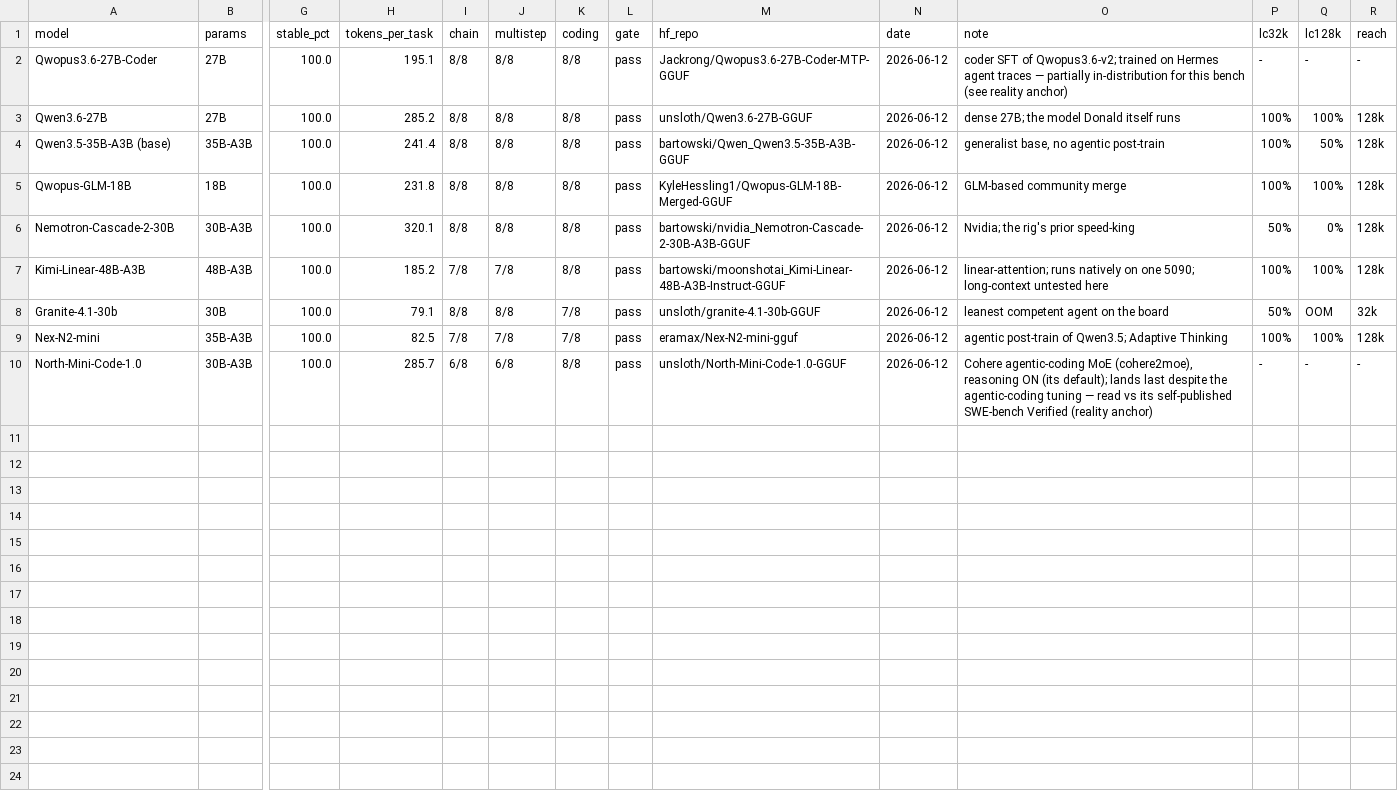
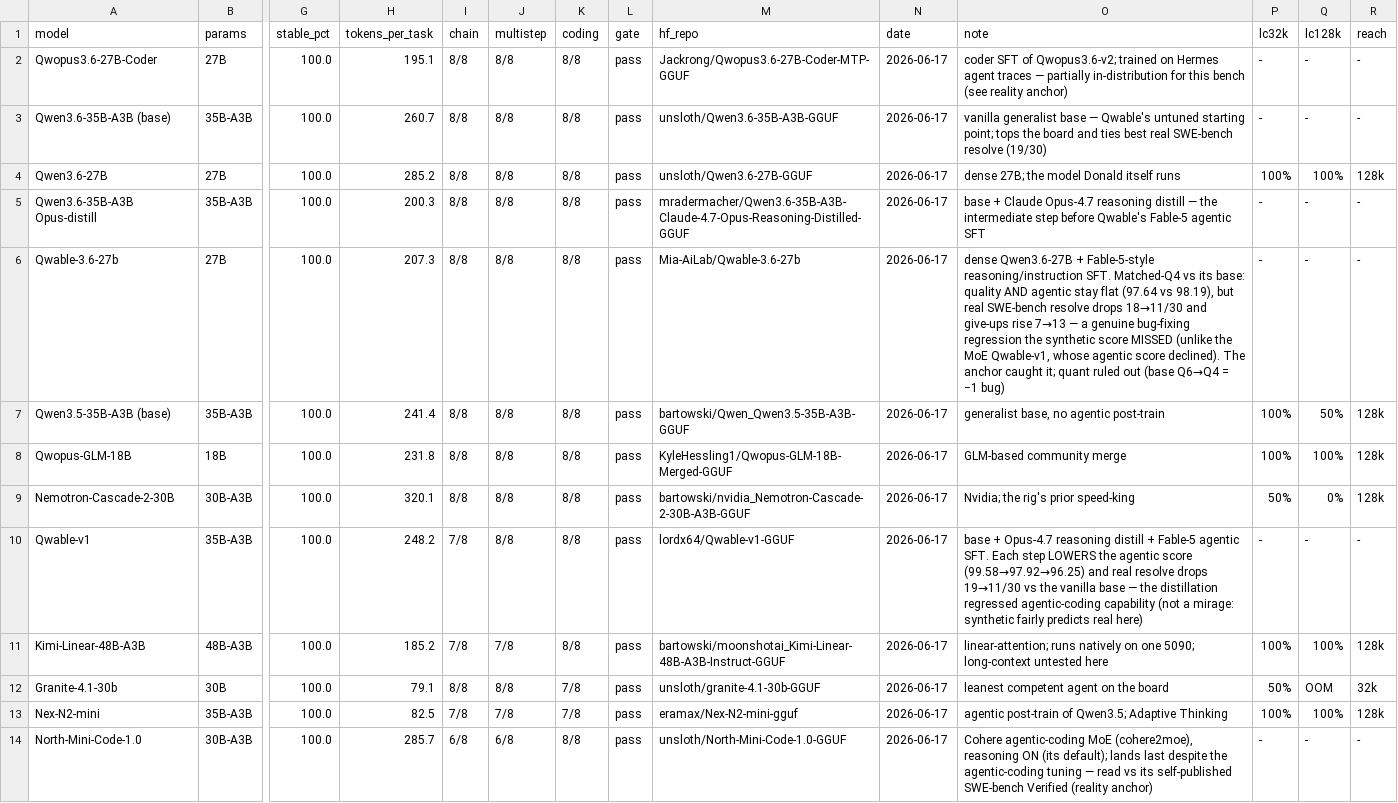
Before and after one commit to notwitcheer/llm-bench-rig, a CSV file: leaderboard/leaderboard.csv, drawn as a sheet; only a part is shown, gaps mark what is left out; addresses are those after the commit; rows hold the shown columns only; the diff names each change by its address in the sheet, - before the commit and + after, or states it on an @@ line.

Commit message:
Qwable-3.6-27b: Fable-5 distill regresses real SWE -7 at matched Q4, synthetic missed it
Controlled vs its Qwen3.6-27B base at matched Q4_K_M. Quality (93.4 vs 94.0) and agentic
score (97.64 vs 98.19) stay flat; real SWE-bench Verified drops 18->11/30, give-ups 7->13.
Quant ruled out (base Q6->Q4 = -1 bug). The synthetic agentic board would call it neutral;
the reality anchor caught it -- 3rd documented failure mode. Adds report + flat-cliff chart
+ Qwable row on the agentic leaderboard (now 13 models).

```diff
--- a/leaderboard/leaderboard.csv
+++ b/leaderboard/leaderboard.csv
-N2 (date): 2026-06-12
+N2 (date): 2026-06-17
+row 3: Qwen3.6-35B-A3B (base) | 35B-A3B | 100.0 | 260.7 | 8/8 | 8/8 | 8/8 | pass | unsloth/Qwen3.6-35B-A3B-GGUF | 2026-06-17 | vanilla generalist base — Qwable's untuned starting point; tops the board and ties best real SWE-bench resolve (19/30) | - | - | -
-N4 (date): 2026-06-12
+N4 (date): 2026-06-17
+row 5: Qwen3.6-35B-A3B Opus-distill | 35B-A3B | 100.0 | 200.3 | 8/8 | 8/8 | 8/8 | pass | mradermacher/Qwen3.6-35B-A3B-Claude-4.7-Opus-Reasoning-Distilled-GGUF | 2026-06-17 | base + Claude Opus-4.7 reasoning distill — the intermediate step before Qwable's Fable-5 agentic SFT | - | - | -
+row 6: Qwable-3.6-27b | 27B | 100.0 | 207.3 | 8/8 | 8/8 | 8/8 | pass | Mia-AiLab/Qwable-3.6-27b | 2026-06-17 | dense Qwen3.6-27B + Fable-5-style reasoning/instruction SFT. Matched-Q4 vs its base: quality AND agentic stay flat (97.64 vs 98.19), but real SWE-bench resolve drops 18→11/30 and give-ups rise 7→13 — a genuine bug-fixing regression the synthetic score MISSED (unlike the MoE Qwable-v1, whose agentic score declined). The anchor caught it; quant ruled out (base Q6→Q4 = −1 bug) | - | - | -
-N7:N9 (date): 2026-06-12
+N7:N9 (date): 2026-06-17
+row 10: Qwable-v1 | 35B-A3B | 100.0 | 248.2 | 7/8 | 8/8 | 8/8 | pass | lordx64/Qwable-v1-GGUF | 2026-06-17 | base + Opus-4.7 reasoning distill + Fable-5 agentic SFT. Each step LOWERS the agentic score (99.58→97.92→96.25) and real resolve drops 19→11/30 vs the vanilla base — the distillation regressed agentic-coding capability (not a mirage: synthetic fairly predicts real here) | - | - | -
-N11:N14 (date): 2026-06-12
+N11:N14 (date): 2026-06-17
```
Also changed, not shown: 13 other files.
